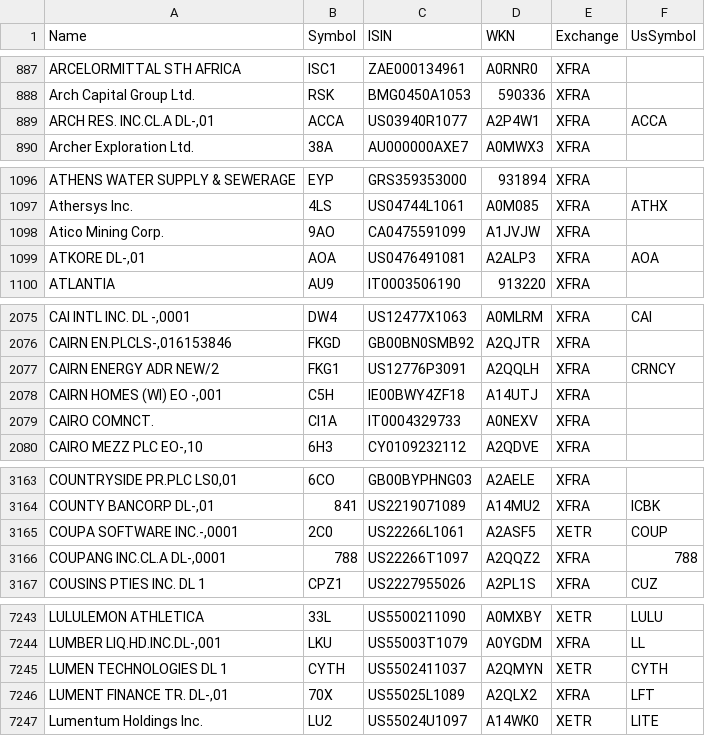
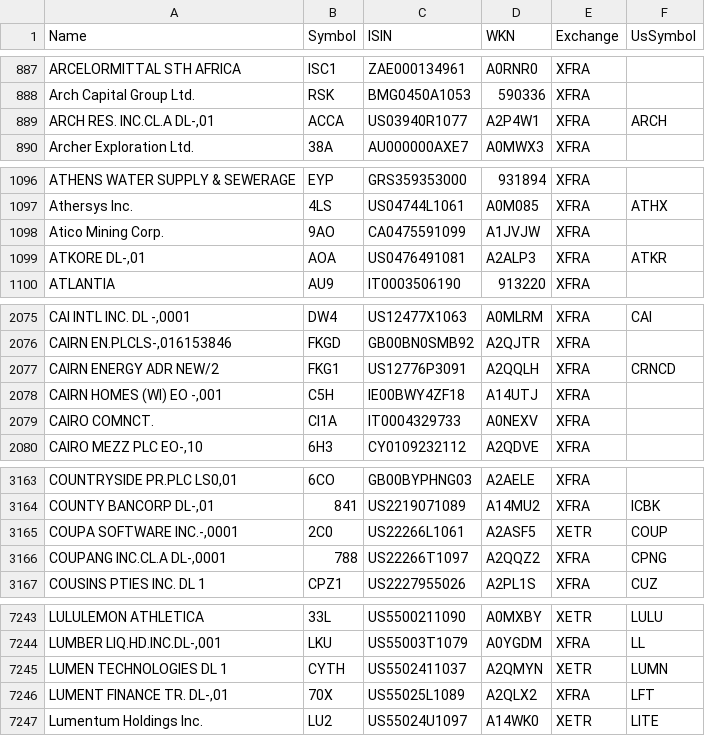
Before and after one commit to BenediktBertsch/German-Stock-Exchange, a CSV file: stock.csv, drawn as a sheet; only a part is shown, gaps mark what is left out; the diff covers the shown part only; the diff names each change by its address in the sheet, - before the commit and + after, or states it on an @@ line.

```diff
--- a/stock.csv
+++ b/stock.csv
-F889 (UsSymbol): ACCA
+F889 (UsSymbol): ARCH
-F1099 (UsSymbol): AOA
+F1099 (UsSymbol): ATKR
-F2077 (UsSymbol): CRNCY
+F2077 (UsSymbol): CRNCD
-F3166 (UsSymbol): 788
+F3166 (UsSymbol): CPNG
-F7245 (UsSymbol): CYTH
+F7245 (UsSymbol): LUMN
```
Also changed, not shown: 1 moved row and 2 edited cells elsewhere in this file, etf.csv.
